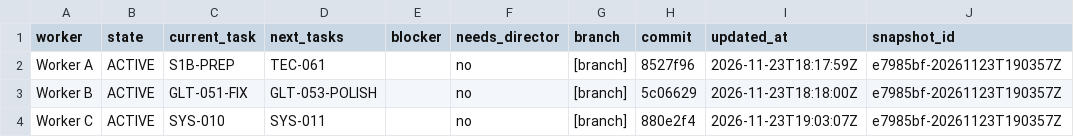
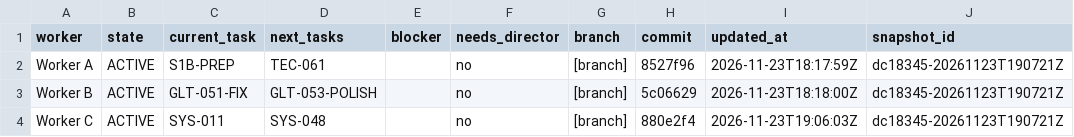
Before and after one commit to ksatriadipo/idle-space-courier-dashboard, a CSV file: data/workers.csv, drawn as a sheet.

```diff
--- a/data/workers.csv
+++ b/data/workers.csv
@@ -1,4 +1,4 @@
 worker,state,current_task,next_tasks,blocker,needs_director,branch,commit,updated_at,snapshot_id
-Worker A,ACTIVE,S1B-PREP,TEC-061,,no,[branch],8527f96,2026-11-23T18:17:59Z,e7985bf-20261123T190357Z
-Worker B,ACTIVE,GLT-051-FIX,GLT-053-POLISH,,no,[branch],5c06629,2026-11-23T18:18:00Z,e7985bf-20261123T190357Z
-Worker C,ACTIVE,SYS-010,SYS-011,,no,[branch],880e2f4,2026-11-23T19:03:07Z,e7985bf-20261123T190357Z
+Worker A,ACTIVE,S1B-PREP,TEC-061,,no,[branch],8527f96,2026-11-23T18:17:59Z,dc18345-20261123T190721Z
+Worker B,ACTIVE,GLT-051-FIX,GLT-053-POLISH,,no,[branch],5c06629,2026-11-23T18:18:00Z,dc18345-20261123T190721Z
+Worker C,ACTIVE,SYS-011,SYS-048,,no,[branch],880e2f4,2026-11-23T19:06:03Z,dc18345-20261123T190721Z
```
Also changed, not shown: data/decisions.csv, data/runs.csv, 5 other files.
